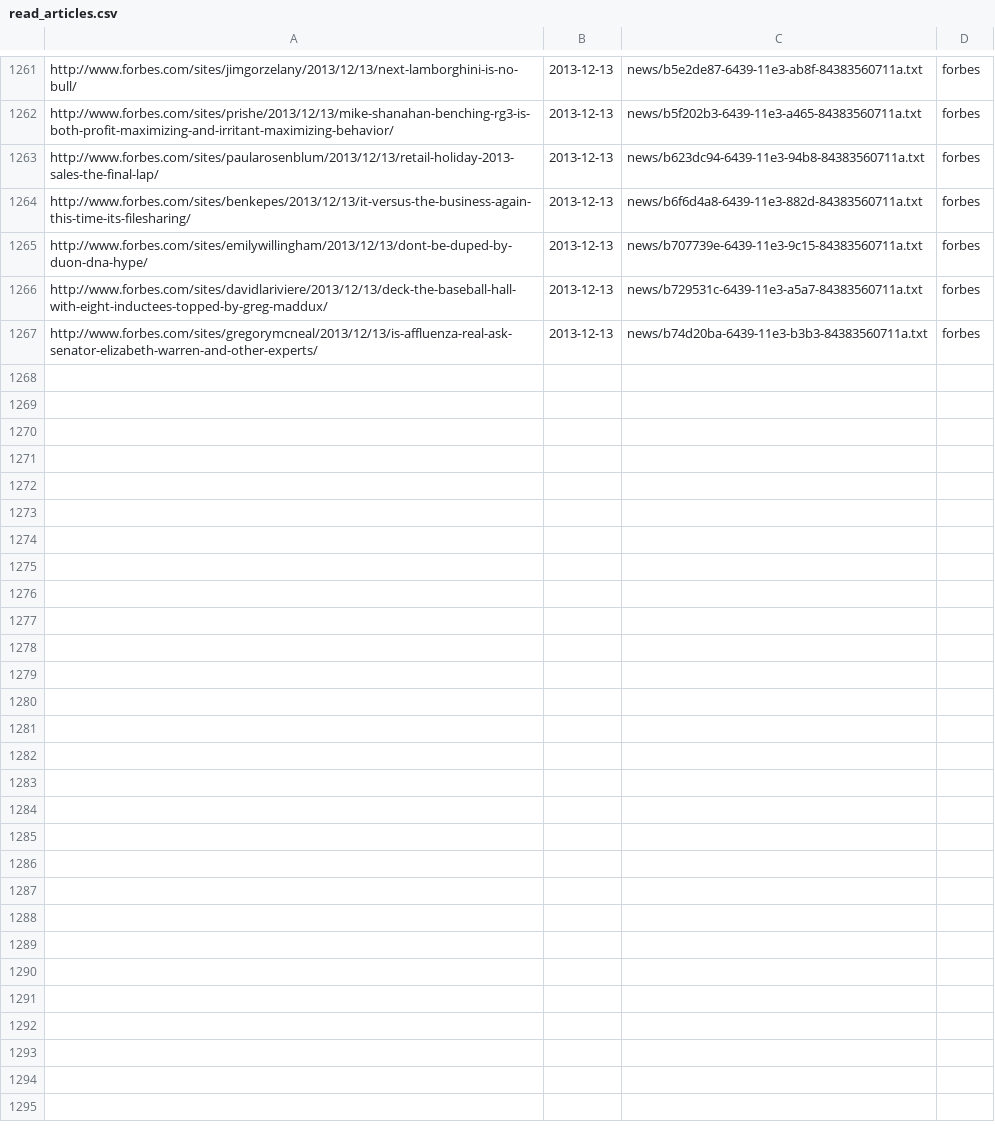
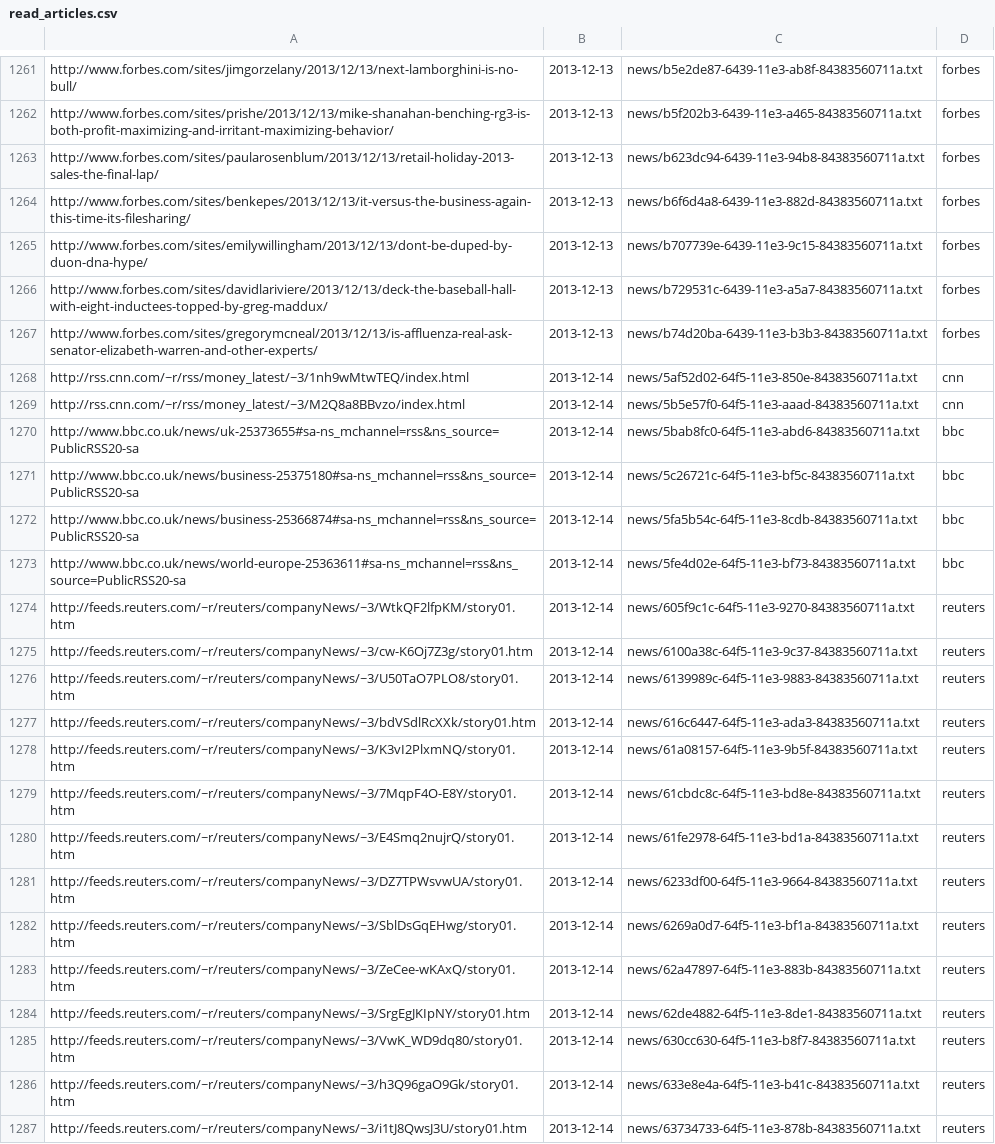
Before and after one commit to DaraBehjat/SentimentAnalysis, a CSV file: read_articles.csv, drawn as a sheet; only a part is shown, gaps mark what is left out; the diff covers the shown part only; the diff names each change by its address in the sheet, - before the commit and + after, or states it on an @@ line.

Commit message:
Adding new articles

```diff
--- a/read_articles.csv
+++ b/read_articles.csv
+row 1268: http://rss.cnn.com/~r/rss/money_latest/~3/1nh9wMtwTEQ/index.html | 2013-12-14 | news/5af52d02-64f5-11e3-850e-84383560711a.txt | cnn
+row 1269: http://rss.cnn.com/~r/rss/money_latest/~3/M2Q8a8BBvzo/index.html | 2013-12-14 | news/5b5e57f0-64f5-11e3-aaad-84383560711a.txt | cnn
+row 1270: http://www.bbc.co.uk/news/uk-25373655#sa-ns_mchannel=rss&ns_source=PublicRSS20-sa | 2013-12-14 | news/5bab8fc0-64f5-11e3-abd6-84383560711a.txt | bbc
+row 1271: http://www.bbc.co.uk/news/business-25375180#sa-ns_mchannel=rss&ns_source=PublicRSS20-sa | 2013-12-14 | news/5c26721c-64f5-11e3-bf5c-84383560711a.txt | bbc
+row 1272: http://www.bbc.co.uk/news/business-25366874#sa-ns_mchannel=rss&ns_source=PublicRSS20-sa | 2013-12-14 | news/5fa5b54c-64f5-11e3-8cdb-84383560711a.txt | bbc
+row 1273: http://www.bbc.co.uk/news/world-europe-25363611#sa-ns_mchannel=rss&ns_source=PublicRSS20-sa | 2013-12-14 | news/5fe4d02e-64f5-11e3-bf73-84383560711a.txt | bbc
+row 1274: http://feeds.reuters.com/~r/reuters/companyNews/~3/WtkQF2lfpKM/story01.htm | 2013-12-14 | news/605f9c1c-64f5-11e3-9270-84383560711a.txt | reuters
+row 1275: http://feeds.reuters.com/~r/reuters/companyNews/~3/cw-K6Oj7Z3g/story01.htm | 2013-12-14 | news/6100a38c-64f5-11e3-9c37-84383560711a.txt | reuters
+row 1276: http://feeds.reuters.com/~r/reuters/companyNews/~3/U50TaO7PLO8/story01.htm | 2013-12-14 | news/6139989c-64f5-11e3-9883-84383560711a.txt | reuters
+row 1277: http://feeds.reuters.com/~r/reuters/companyNews/~3/bdVSdlRcXXk/story01.htm | 2013-12-14 | news/616c6447-64f5-11e3-ada3-84383560711a.txt | reuters
+row 1278: http://feeds.reuters.com/~r/reuters/companyNews/~3/K3vI2PlxmNQ/story01.htm | 2013-12-14 | news/61a08157-64f5-11e3-9b5f-84383560711a.txt | reuters
+row 1279: http://feeds.reuters.com/~r/reuters/companyNews/~3/7MqpF4O-E8Y/story01.htm | 2013-12-14 | news/61cbdc8c-64f5-11e3-bd8e-84383560711a.txt | reuters
+row 1280: http://feeds.reuters.com/~r/reuters/companyNews/~3/E4Smq2nujrQ/story01.htm | 2013-12-14 | news/61fe2978-64f5-11e3-bd1a-84383560711a.txt | reuters
+row 1281: http://feeds.reuters.com/~r/reuters/companyNews/~3/DZ7TPWsvwUA/story01.htm | 2013-12-14 | news/6233df00-64f5-11e3-9664-84383560711a.txt | reuters
+row 1282: http://feeds.reuters.com/~r/reuters/companyNews/~3/SblDsGqEHwg/story01.htm | 2013-12-14 | news/6269a0d7-64f5-11e3-bf1a-84383560711a.txt | reuters
+row 1283: http://feeds.reuters.com/~r/reuters/companyNews/~3/ZeCee-wKAxQ/story01.htm | 2013-12-14 | news/62a47897-64f5-11e3-883b-84383560711a.txt | reuters
+row 1284: http://feeds.reuters.com/~r/reuters/companyNews/~3/SrgEgJKIpNY/story01.htm | 2013-12-14 | news/62de4882-64f5-11e3-8de1-84383560711a.txt | reuters
+row 1285: http://feeds.reuters.com/~r/reuters/companyNews/~3/VwK_WD9dq80/story01.htm | 2013-12-14 | news/630cc630-64f5-11e3-b8f7-84383560711a.txt | reuters
+row 1286: http://feeds.reuters.com/~r/reuters/companyNews/~3/h3Q96gaO9Gk/story01.htm | 2013-12-14 | news/633e8e4a-64f5-11e3-b41c-84383560711a.txt | reuters
+row 1287: http://feeds.reuters.com/~r/reuters/companyNews/~3/i1tJ8QwsJ3U/story01.htm | 2013-12-14 | news/63734733-64f5-11e3-878b-84383560711a.txt | reuters
```
Also changed, not shown: 15 added rows elsewhere in this file, 55 other files.
